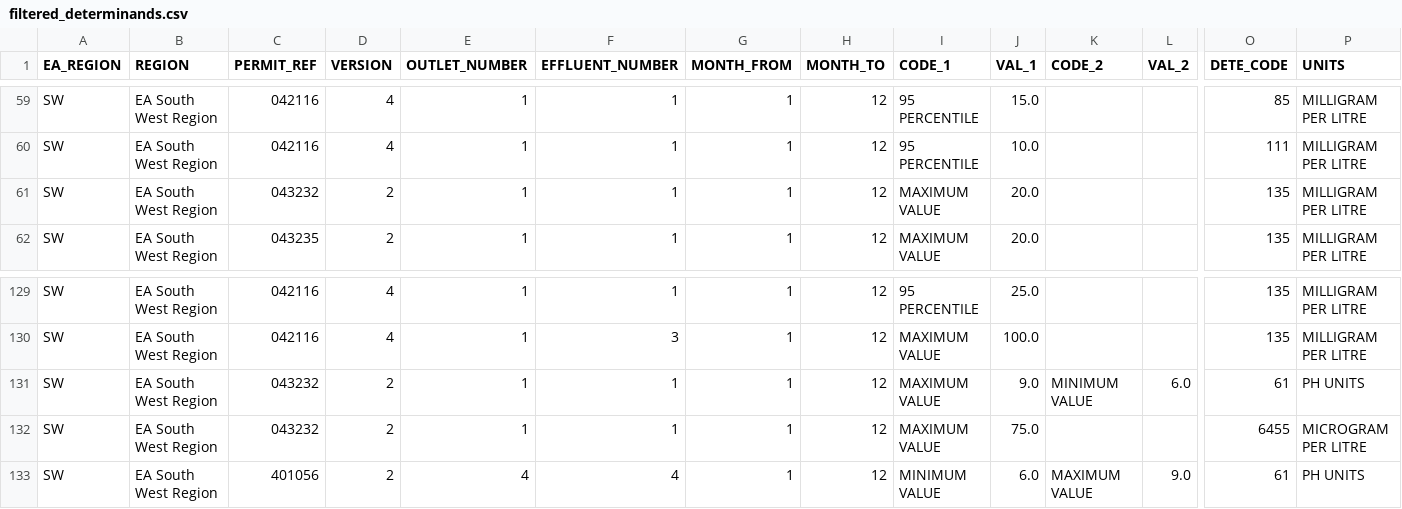
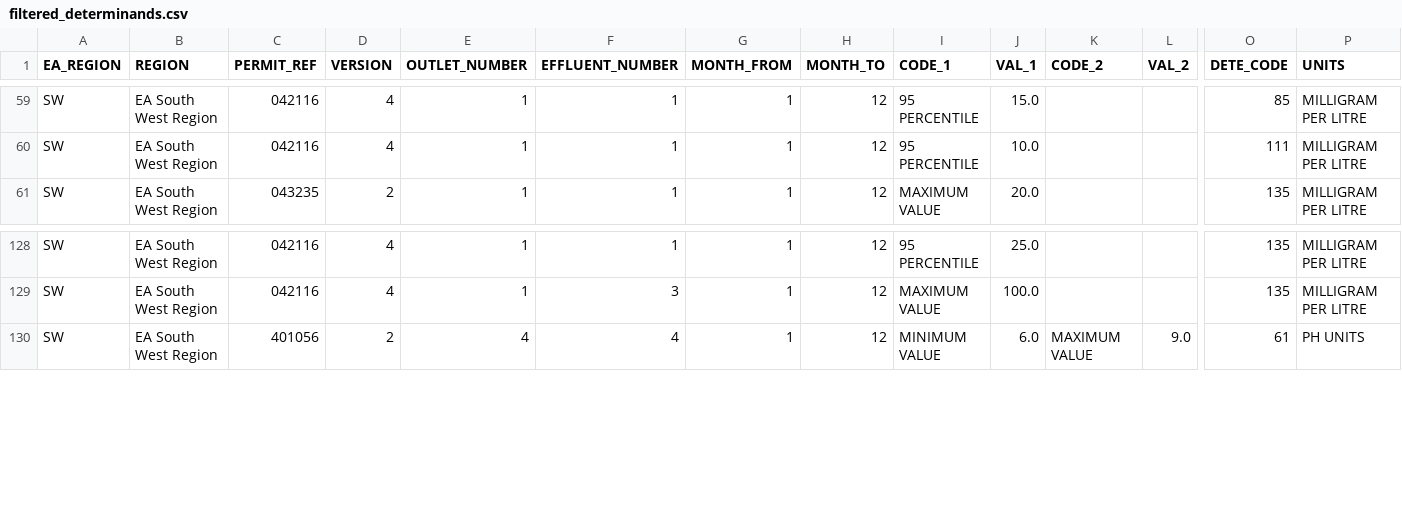
Before and after one commit to agrimetrics/catchment-poc, a CSV file: output_data/filter_determinands/filtered_determinands.csv, drawn as a sheet; only a part is shown, gaps mark what is left out; rows hold the shown columns only; the diff names each change by its address in the sheet, - before the commit and + after, or states it on an @@ line.

```diff
--- a/output_data/filter_determinands/filtered_determinands.csv
+++ b/output_data/filter_determinands/filtered_determinands.csv
-row 61: SW | EA South West Region | 043232 | 2 | 1 | 1 | 1 | 12 | MAXIMUM VALUE | 20.0 |  |  | 135 | MILLIGRAM PER LITRE
-row 131: SW | EA South West Region | 043232 | 2 | 1 | 1 | 1 | 12 | MAXIMUM VALUE | 9.0 | MINIMUM VALUE | 6.0 | 61 | PH UNITS
-row 132: SW | EA South West Region | 043232 | 2 | 1 | 1 | 1 | 12 | MAXIMUM VALUE | 75.0 |  |  | 6455 | MICROGRAM PER LITRE
```
Also changed, not shown: analysis/month_analysis.csv, output_data/filter_determinands/filtered_determinands_long.csv, 3 other files.
